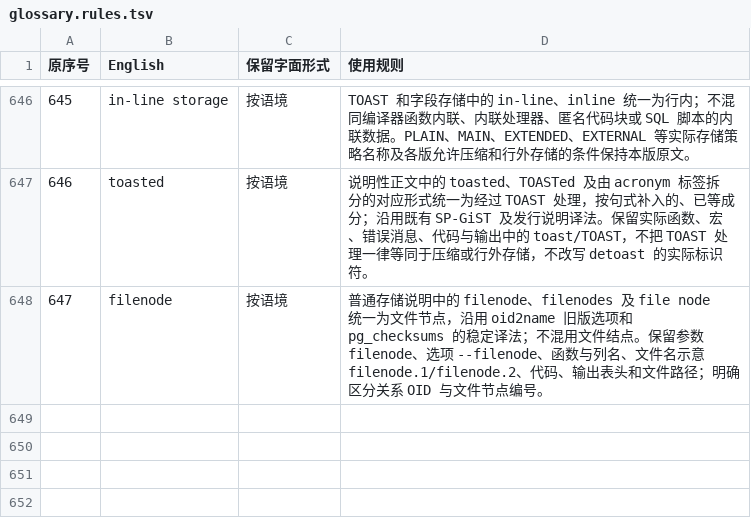
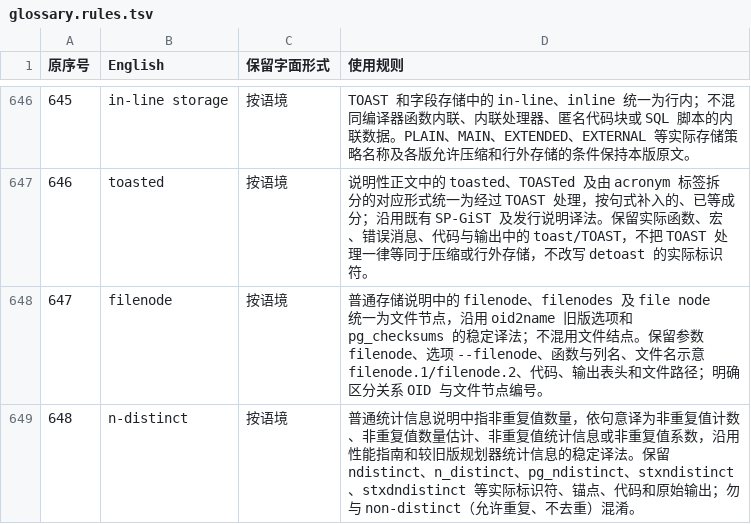
Before and after one commit to pgsty/pgdoc, a TSV file: tmp/ref/glossary.rules.tsv, drawn as a sheet; only a part is shown, gaps mark what is left out; the diff names each change by its address in the sheet, - before the commit and + after, or states it on an @@ line.

```diff
--- a/tmp/ref/glossary.rules.tsv
+++ b/tmp/ref/glossary.rules.tsv
+row 649: 648 | n-distinct | 按语境 | 普通统计信息说明中指非重复值数量，依句意译为非重复值计数、非重复值数量估计、非重复值统计信息或非重复值系数，沿用性能指南和较旧版规划器统计信息的稳定译法。保留 ndistinct、n_distinct、pg_ndistinct、stxndistinct、stxdndistinct 等实际标识符、锚点、代码和原始输出；勿与 non-distinct（允许重复、不去重）混淆。
```
Also changed, not shown: tmp/ref/glossary.tsv, 53 other files.
